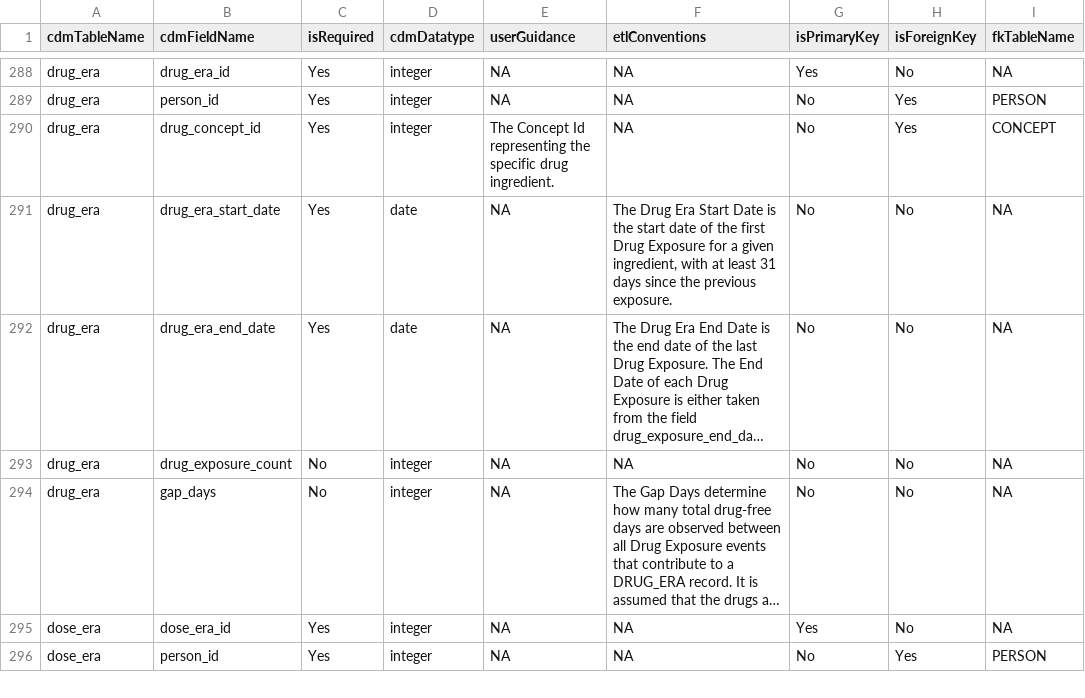
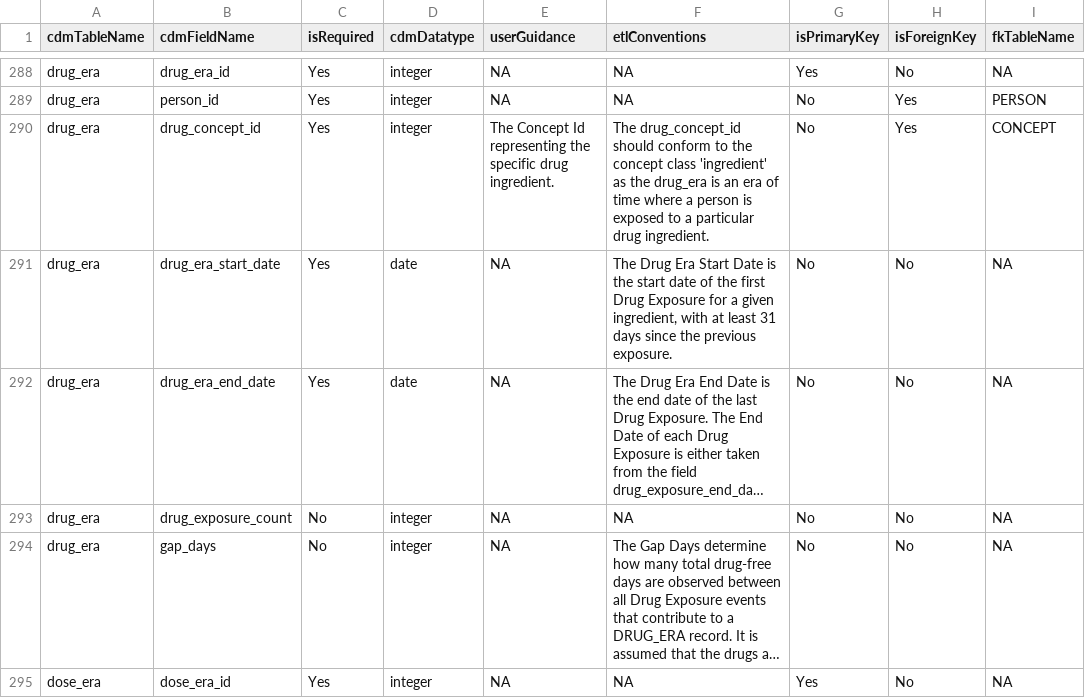
Before and after one commit to OHDSI/CommonDataModel, a CSV file: inst/csv/OMOP_CDMv5.3_Field_Level.csv, drawn as a sheet; only a part is shown, gaps mark what is left out; the shorter side is filled out with more unchanged rows; long unchanged cells end in …; the diff names each change by its address in the sheet, - before the commit and + after, or states it on an @@ line.

Commit message:
Updated drug_era ingredient class convention

```diff
--- a/inst/csv/OMOP_CDMv5.3_Field_Level.csv
+++ b/inst/csv/OMOP_CDMv5.3_Field_Level.csv
-F290 (etlConventions): NA
+F290 (etlConventions): The drug_concept_id should conform to the concept class 'ingredient' as the drug_era is an era of time where a person is exposed to a particular drug ingredient.
```
Also changed, not shown: inst/csv/OMOP_CDMv5.4_Field_Level.csv, 17 other files.
